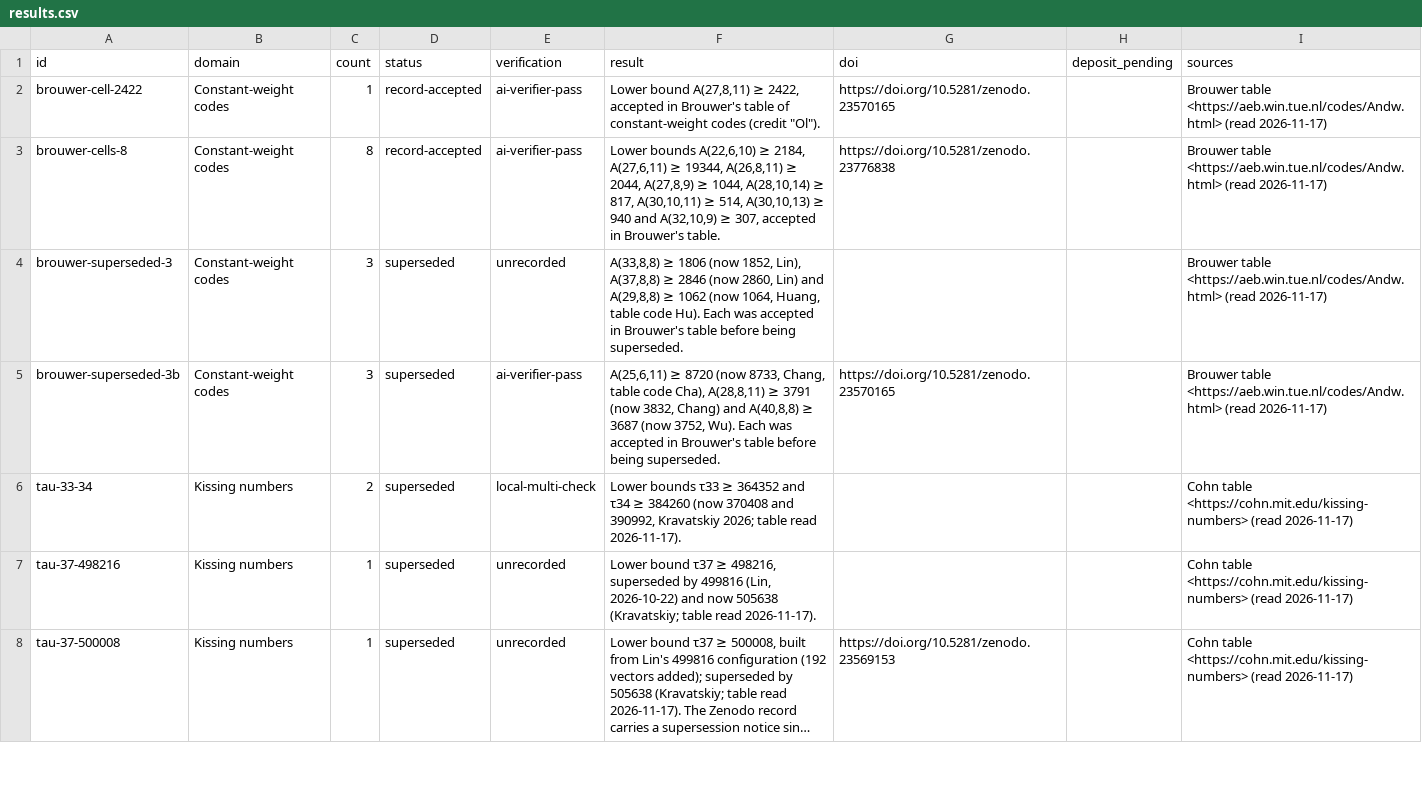
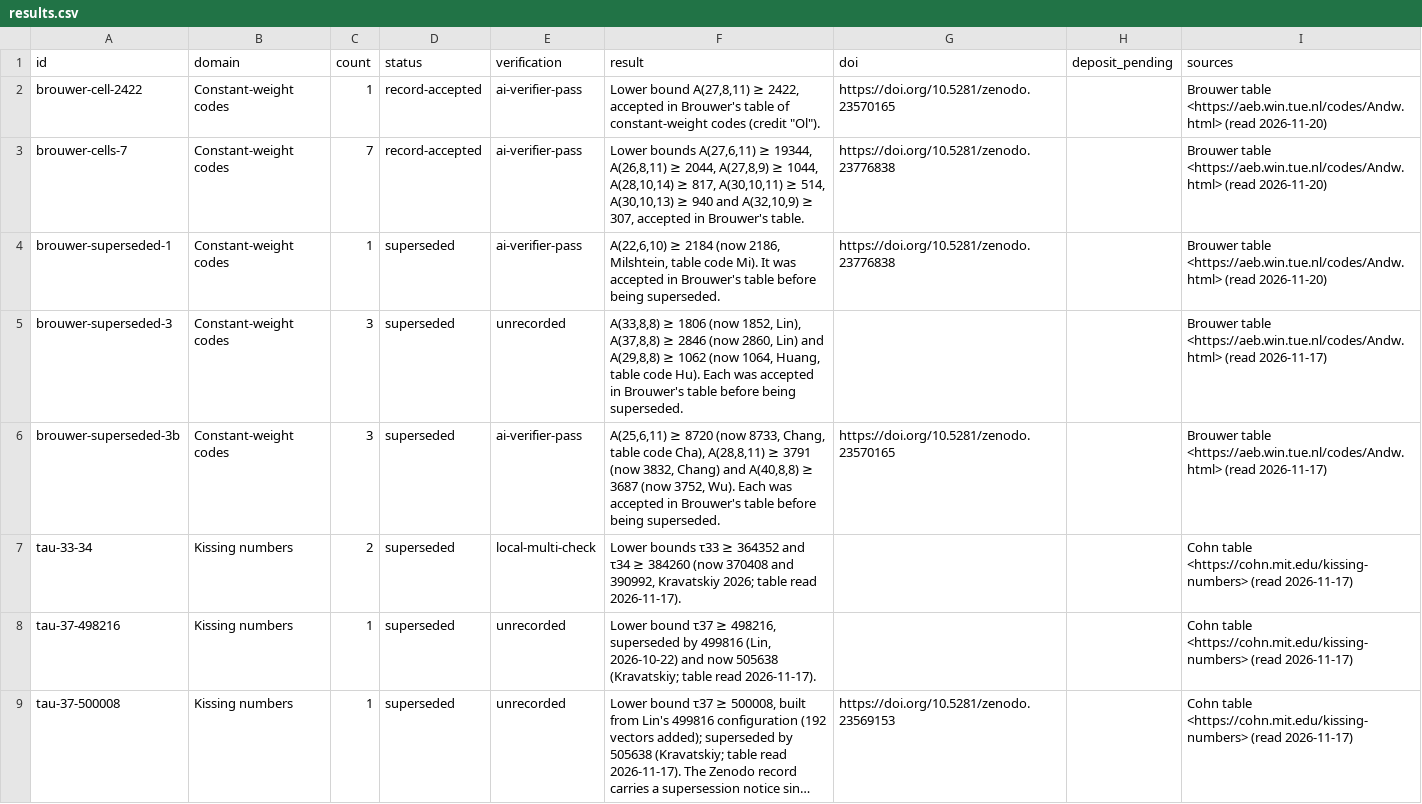
Before and after one commit to antoine-olivier/research-register, a CSV file: results.csv, drawn as a sheet; only a part is shown; long unchanged cells end in ….

```diff
--- a/results.csv
+++ b/results.csv
@@ -1,4 +1,5 @@
 id,domain,count,status,verification,result,doi,deposit_pending,sources
-brouwer-cell-2422,Constant-weight codes,1,record-accepted,ai-verifier-pass,"Lower bound A(27,8,11) ≥ 2422, accepted in Brouwer's table of constant-weight codes (credit ""Ol"").",https://doi.org/10.5281/zenodo.23570165,,Brouwer table <https://aeb.win.tue.nl/codes/Andw.html> (read 2026-11-17)
-brouwer-cells-8,Constant-weight codes,8,record-accepted,ai-verifier-pass,"Lower bounds A(22,6,10) ≥ 2184, A(27,6,11) ≥ 19344, A(26,8,11) ≥ 2044, A(27,8,9) ≥ 1044, A(28,10,14) ≥ 817, A(30,10,11) ≥ 514, A(30,10,13) ≥ 940 and A(32,10,9) ≥ 307, accepted in Brouwer's table.",https://doi.org/10.5281/zenodo.23776838,,Brouwer table <https://aeb.win.tue.nl/codes/Andw.html> (read 2026-11-17)
+brouwer-cell-2422,Constant-weight codes,1,record-accepted,ai-verifier-pass,"Lower bound A(27,8,11) ≥ 2422, accepted in Brouwer's table of constant-weight codes (credit ""Ol"").",https://doi.org/10.5281/zenodo.23570165,,Brouwer table <https://aeb.win.tue.nl/codes/Andw.html> (read 2026-11-20)
+brouwer-cells-7,Constant-weight codes,7,record-accepted,ai-verifier-pass,"Lower bounds A(27,6,11) ≥ 19344, A(26,8,11) ≥ 2044, A(27,8,9) ≥ 1044, A(28,10,14) ≥ 817, A(30,10,11) ≥ 514, A(30,10,13) ≥ 940 and A(32,10,9) ≥ 307, accepted in Brouwer's table.",https://doi.org/10.5281/zenodo.23776838,,Brouwer table <https://aeb.win.tue.nl/codes/Andw.html> (read 2026-11-20)
+brouwer-superseded-1,Constant-weight codes,1,superseded,ai-verifier-pass,"A(22,6,10) ≥ 2184 (now 2186, Milshtein, table code Mi). It was accepted in Brouwer's table before being superseded.",https://doi.org/10.5281/zenodo.23776838,,Brouwer table <https://aeb.win.tue.nl/codes/Andw.html> (read 2026-11-20)
 brouwer-superseded-3,Constant-weight codes,3,superseded,unrecorded,"A(33,8,8) ≥ 1806 (now 1852, Lin), A(37,8,8) ≥ 2846 (now 2860, Lin) and A(29,8,8) ≥ 1062 (now 1064, Huang, table code Hu). Each was accepted in Brouwer's table before being superseded.",,,Brouwer table <https://aeb.win.tue.nl/codes/Andw.html> (read 2026-11-17)
```
Also changed, not shown: 1 other file.
